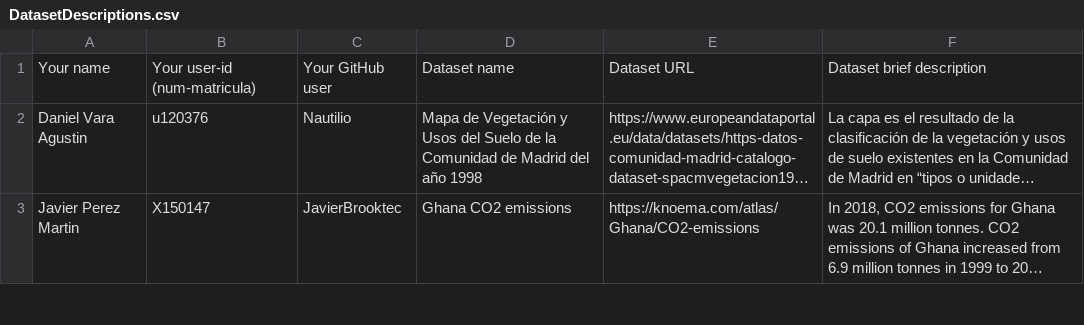
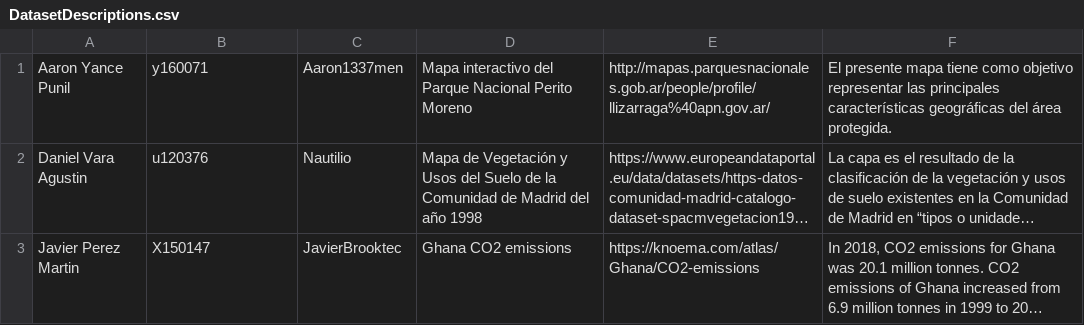
Before and after one commit to FacultadInformatica-LinkedData/Curso2020-2021, a CSV file: Assignment1/DatasetDescriptions.csv, drawn as a sheet; only a part is shown; long unchanged cells end in …; removed rows and columns are numbered as before the commit, all else as after; the diff names each change by its address in the sheet, - before the commit and + after, or states it on an @@ line.

Commit message:
Update DatasetDescriptions.csv

```diff
--- a/Assignment1/DatasetDescriptions.csv
+++ b/Assignment1/DatasetDescriptions.csv
-row 1: Your name | Your user-id (num-matricula) | Your GitHub user | Dataset name | Dataset URL | Dataset brief description
+row 1: Aaron Yance Punil | y160071 | Aaron1337men | Mapa interactivo del Parque Nacional Perito Moreno | http://mapas.parquesnacionales.gob.ar/people/profile/llizarraga%40apn.gov.ar/ | El presente mapa tiene como objetivo representar las principales características geográficas del área protegida.
```
